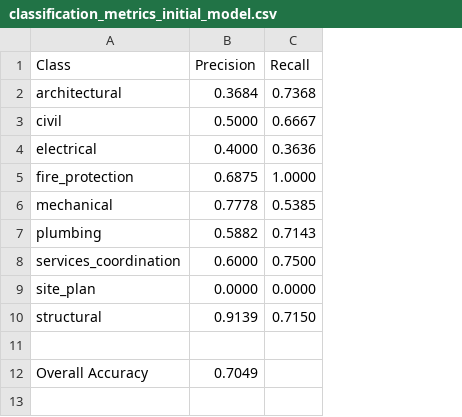
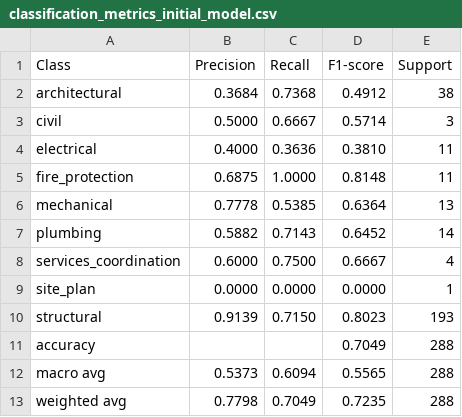
Before and after one commit to TomYalda/Part-IV-Project, a CSV file: Plan classification/results/initial classifier (train4)/classification_metrics_initial_model.csv, drawn as a sheet; removed rows and columns are numbered as before the commit, all else as after; the diff names each change by its address in the sheet, - before the commit and + after, or states it on an @@ line.

Commit message:
produced more reuslts for the initial classifier

```diff
--- a/Plan classification/results/initial classifier (train4)/classification_metrics_initial_model.csv
+++ b/Plan classification/results/initial classifier (train4)/classification_metrics_initial_model.csv
+column D (F1-score), rows 2-11: 0.4912 | 0.5714 | 0.3810 | 0.8148 | 0.6364 | 0.6452 | 0.6667 | 0.0000 | 0.8023 | 0.7049
+column E (Support), rows 2-11: 38 | 3 | 11 | 11 | 13 | 14 | 4 | 1 | 193 | 288
-row 11: (empty)
+row 11: accuracy |  |  | 0.7049 | 288
-row 12: Overall Accuracy | 0.7049
+row 12: macro avg | 0.5373 | 0.6094 | 0.5565 | 288
+row 13: weighted avg | 0.7798 | 0.7049 | 0.7235 | 288
```
